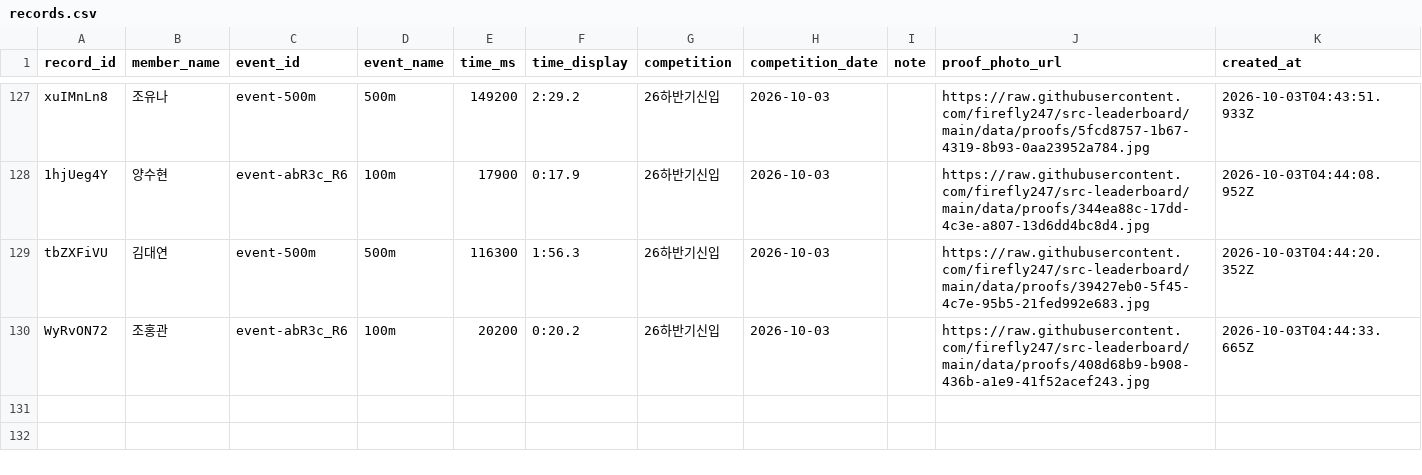
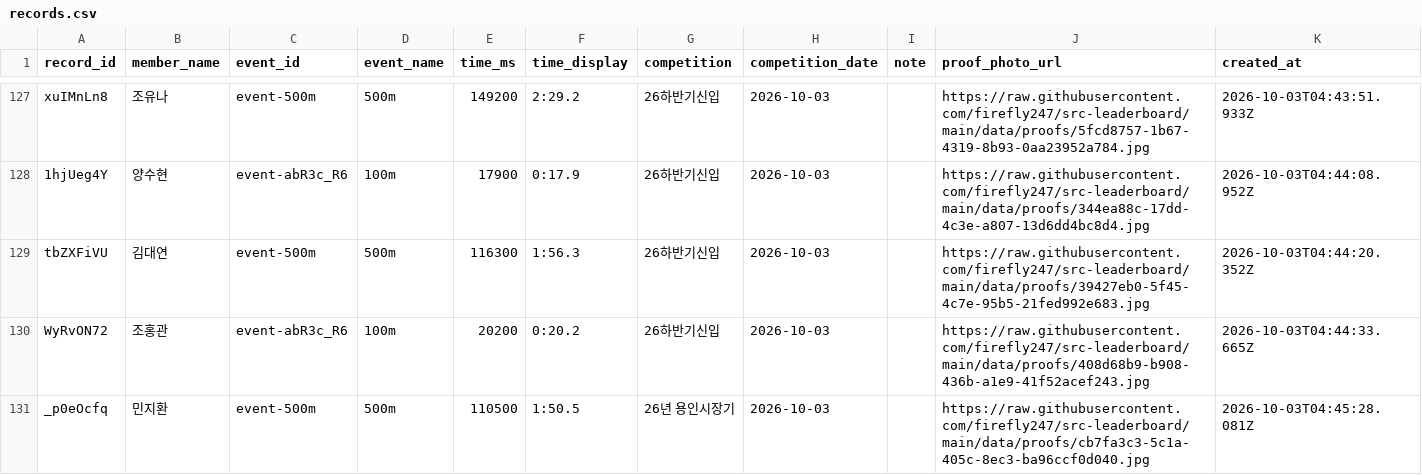
Before and after one commit to firefly247/src-leaderboard, a CSV file: data/records.csv, drawn as a sheet; only a part is shown, gaps mark what is left out; the diff names each change by its address in the sheet, - before the commit and + after, or states it on an @@ line.

Commit message:
Approve record request cb7fa3c3-5c1a-405c-8ec3-ba96ccf0d040

```diff
--- a/data/records.csv
+++ b/data/records.csv
+row 131: _p0eOcfq | 민지환 | event-500m | 500m | 110500 | 1:50.5 | 26년 용인시장기 | 2026-10-03 |  | https://raw.githubusercontent.com/firefly247/src-leaderboard/main/data/proofs/cb7fa3c3-5c1a-405c-8ec3-ba96ccf0d040.jpg | 2026-10-03T04:45:28.081Z
```
